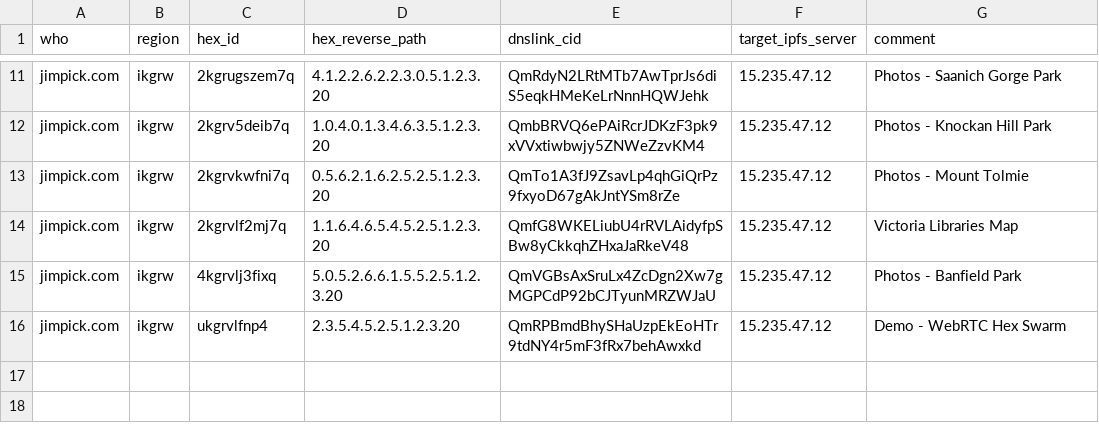
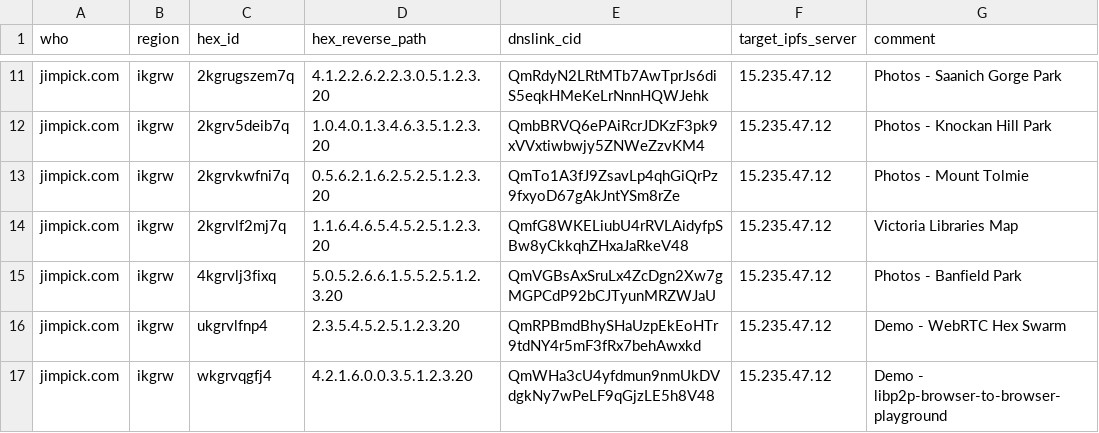
Before and after one commit to hexcamp/hexcamp-coredns, a CSV file: generator/sites/jim.csv, drawn as a sheet; only a part is shown, gaps mark what is left out.

Commit message:
Migrate site

```diff
--- a/generator/sites/jim.csv
+++ b/generator/sites/jim.csv
@@ -16 +16,2 @@ jimpick.com,ikgrw,4kgrvlj3fixq,5.0.5.2.6.6.1.5.5.2.5.1.2.3.20,QmVGBsAxSruLx4ZcDg
 jimpick.com,ikgrw,ukgrvlfnp4,2.3.5.4.5.2.5.1.2.3.20,QmRPBmdBhySHaUzpEkEoHTr9tdNY4r5mF3fRx7behAwxkd,15.235.47.12,Demo - WebRTC Hex Swarm
+jimpick.com,ikgrw,wkgrvqgfj4,4.2.1.6.0.0.3.5.1.2.3.20,QmWHa3cU4yfdmun9nmUkDVdgkNy7wPeLF9qGjzLE5h8V48,15.235.47.12,Demo - libp2p-browser-to-browser-playground
```
Also changed, not shown: 2 other files.
